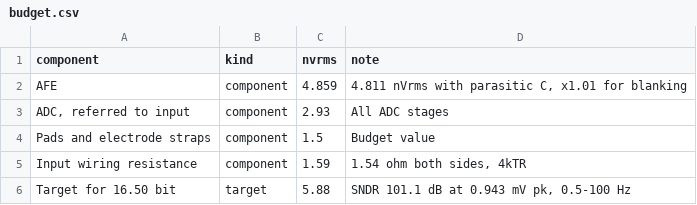
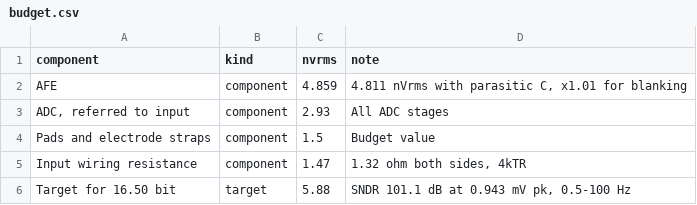
Before and after one commit to Kosei-HATA/First_Tapeout_2026, a CSV file: first_tapeout_eeg/gf180/tapeout/viz/data/budget.csv, drawn as a sheet.

```diff
--- a/first_tapeout_eeg/gf180/tapeout/viz/data/budget.csv
+++ b/first_tapeout_eeg/gf180/tapeout/viz/data/budget.csv
@@ -4,3 +4,3 @@ AFE,component,4.859,"4.811 nVrms with parasitic C, x1.01 for blanking"
 Pads and electrode straps,component,1.5,Budget value
-Input wiring resistance,component,1.59,"1.54 ohm both sides, 4kTR"
+Input wiring resistance,component,1.47,"1.32 ohm both sides, 4kTR"
 Target for 16.50 bit,target,5.88,"SNDR 101.1 dB at 0.943 mV pk, 0.5-100 Hz"
```
Also changed, not shown: first_tapeout_eeg/gf180/tapeout/viz/data/afe_metrics.csv, first_tapeout_eeg/gf180/tapeout/viz/data/afe_noise.csv, 18 other files.
